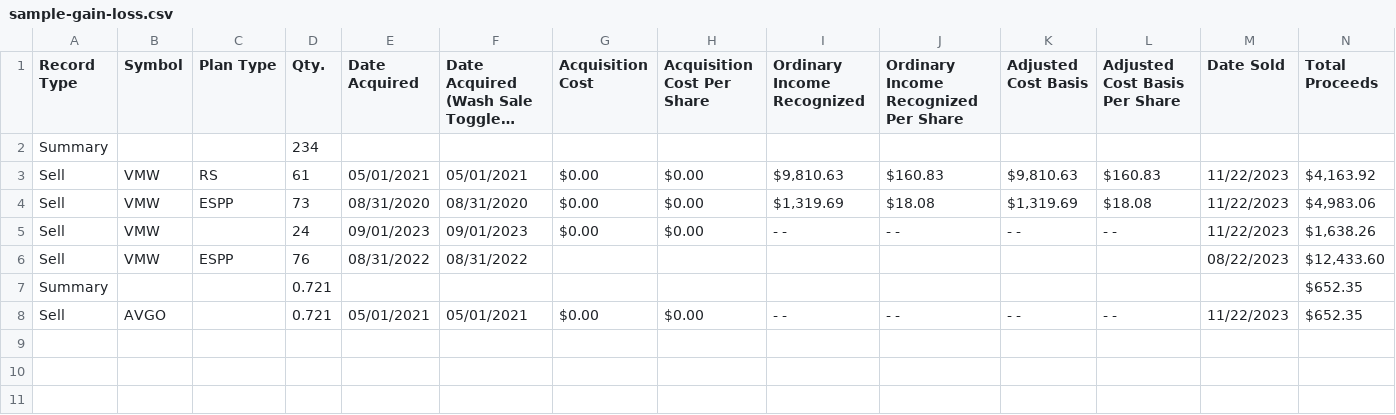
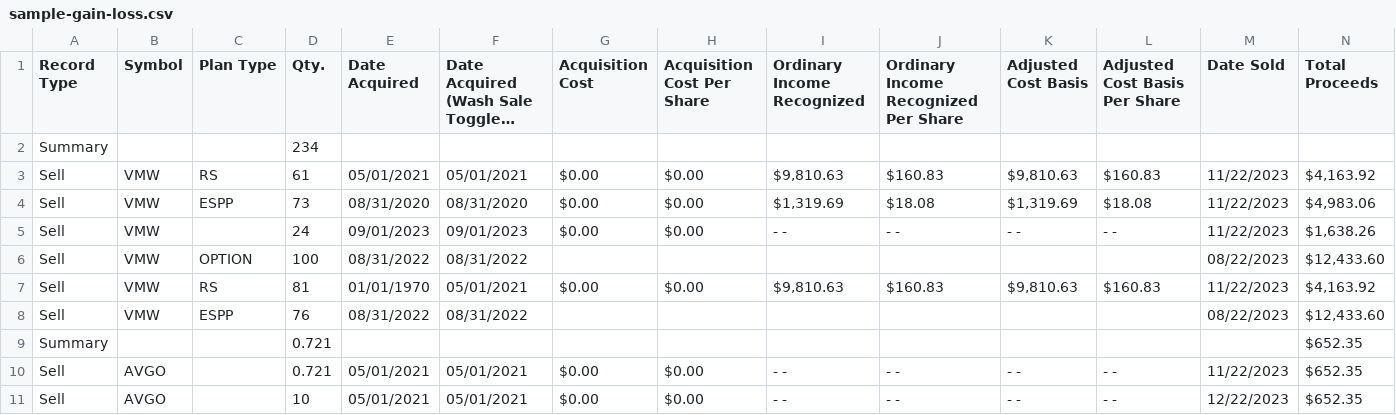
Before and after one commit to wligithub/tax-tool, a CSV file: sample/sample-gain-loss.csv, drawn as a sheet; only a part is shown; long unchanged cells end in …; rows hold the shown columns only; the diff names each change by its address in the sheet, - before the commit and + after, or states it on an @@ line.

```diff
--- a/sample/sample-gain-loss.csv
+++ b/sample/sample-gain-loss.csv
+row 6: Sell | VMW | OPTION | 100 | 08/31/2022 | 08/31/2022 |  |  |  |  |  |  | 08/22/2023 | $12,433.60
+row 7: Sell | VMW | RS | 81 | 01/01/1970 | 05/01/2021 | $0.00 | $0.00 | $9,810.63 | $160.83 | $9,810.63 | $160.83 | 11/22/2023 | $4,163.92
+row 11: Sell | AVGO |  | 10 | 05/01/2021 | 05/01/2021 | $0.00 | $0.00 | - - | - - | - - | - - | 12/22/2023 | $652.35
```
Also changed, not shown: sample/sample-output.csv, 2 other files.
